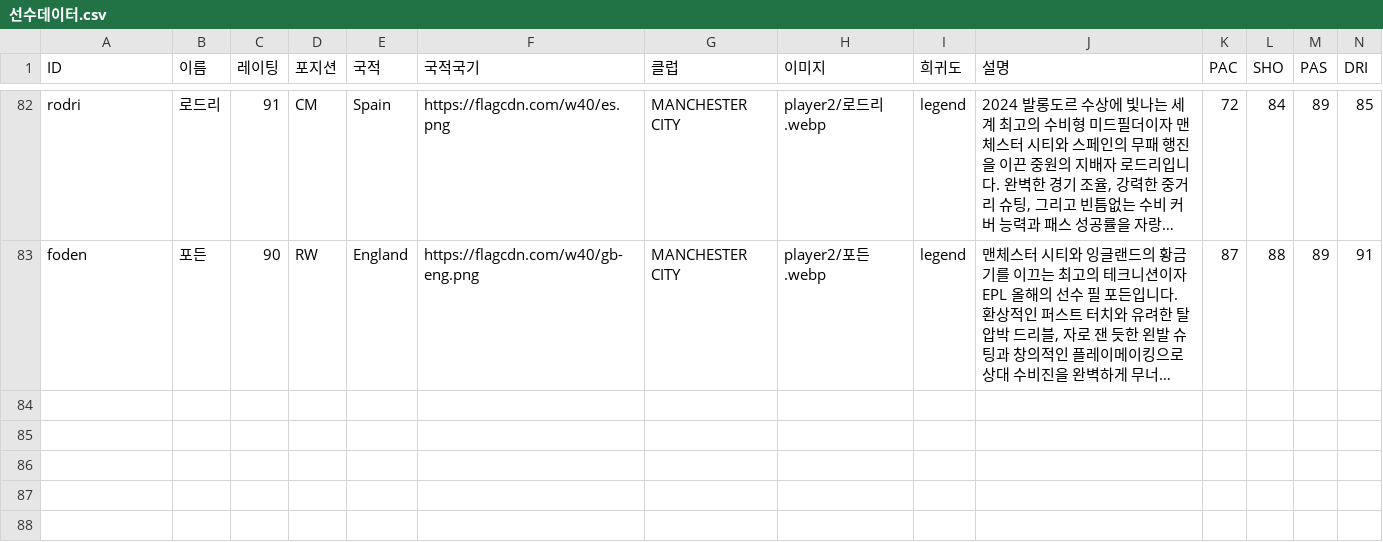
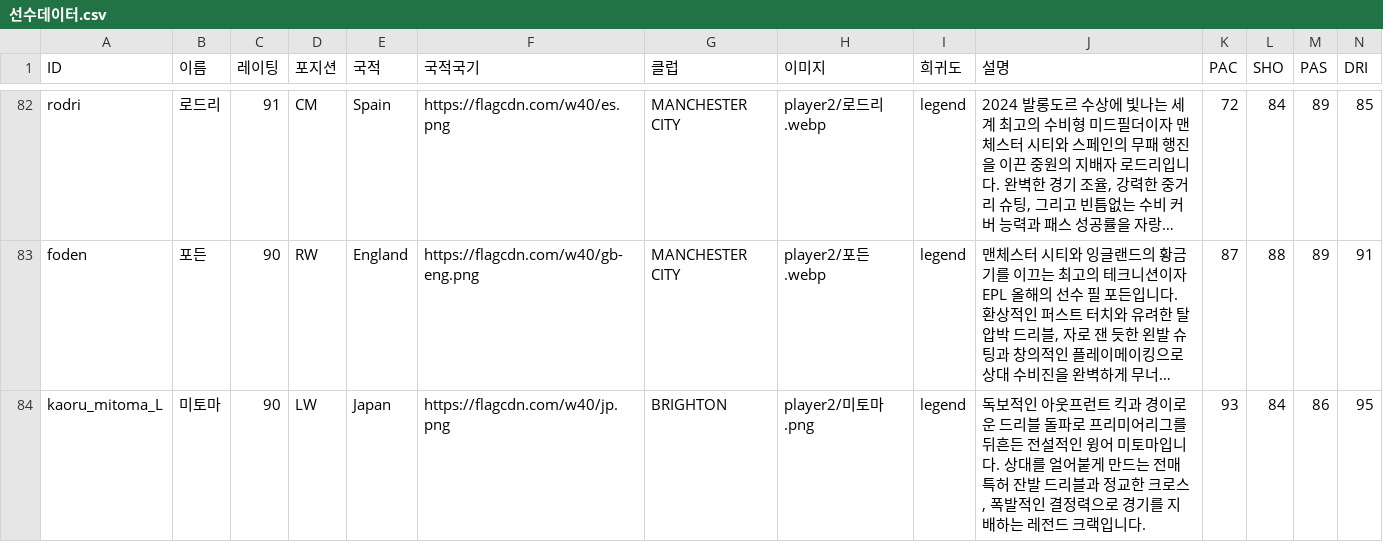
Before and after one commit to ooks19-cmyk/word, a CSV file: 선수데이터.csv, drawn as a sheet; only a part is shown, gaps mark what is left out; long unchanged cells end in …; rows hold the shown columns only; the diff names each change by its address in the sheet, - before the commit and + after, or states it on an @@ line.

```diff
--- a/선수데이터.csv
+++ b/선수데이터.csv
+row 84: kaoru_mitoma_L | 미토마 | 90 | LW | Japan | https://flagcdn.com/w40/jp.png | BRIGHTON | player2/미토마.png | legend | 독보적인 아웃프런트 킥과 경이로운 드리블 돌파로 프리미어리그를 뒤흔든 전설적인 윙어 미토마입니다. 상대를 얼어붙게 만드는 전매특허 잔발 드리블과 정교한 크로스, 폭발적인 결정력으로 경기를 지배하는 레전드 크랙입니다. | 93 | 84 | 86 | 95
```
Also changed, not shown: 1 other file.
